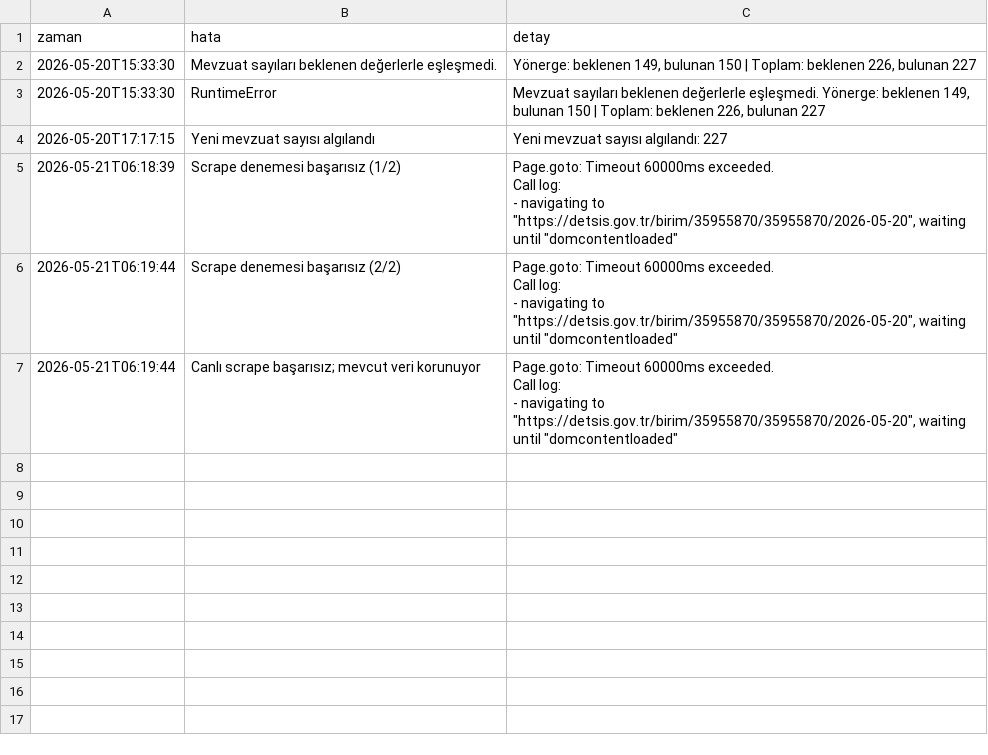
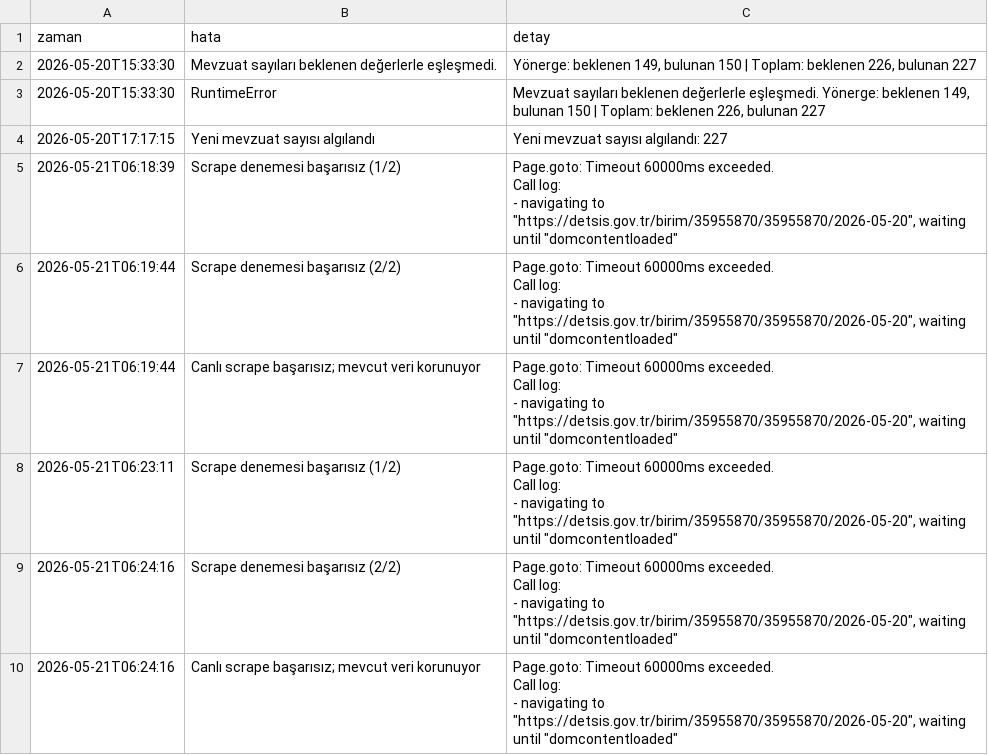
Before and after one commit to anilcetinel/detsis-mevzuat-paneli, a CSV file: logs/hata_log.csv, drawn as a sheet.

```diff
--- a/logs/hata_log.csv
+++ b/logs/hata_log.csv
@@ -16 +16,13 @@ Call log:
 "
+2026-05-21T06:23:11,Scrape denemesi başarısız (1/2),"Page.goto: Timeout 60000ms exceeded.
+Call log:
+  - navigating to ""https://detsis.gov.tr/birim/35955870/35955870/2026-05-20"", waiting until ""domcontentloaded""
+"
+2026-05-21T06:24:16,Scrape denemesi başarısız (2/2),"Page.goto: Timeout 60000ms exceeded.
+Call log:
+  - navigating to ""https://detsis.gov.tr/birim/35955870/35955870/2026-05-20"", waiting until ""domcontentloaded""
+"
+2026-05-21T06:24:16,Canlı scrape başarısız; mevcut veri korunuyor,"Page.goto: Timeout 60000ms exceeded.
+Call log:
+  - navigating to ""https://detsis.gov.tr/birim/35955870/35955870/2026-05-20"", waiting until ""domcontentloaded""
+"
```
